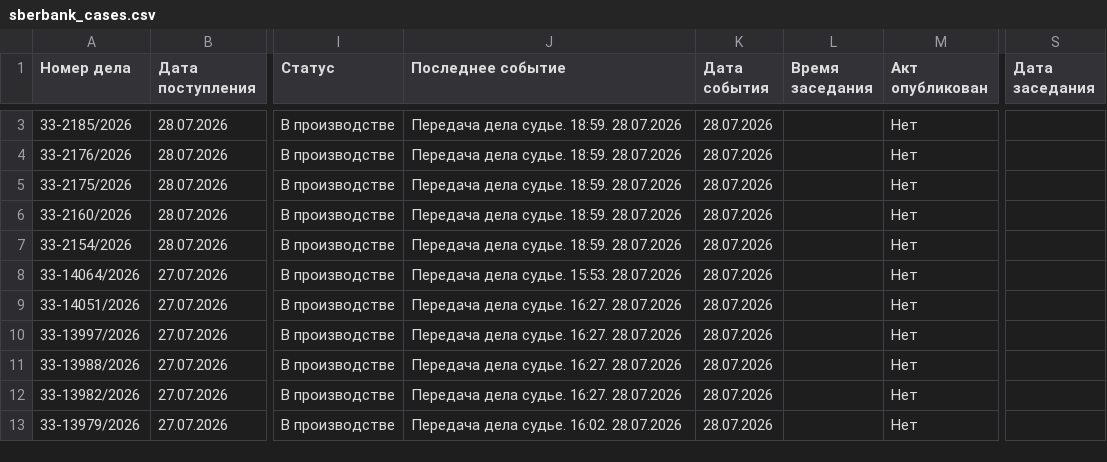
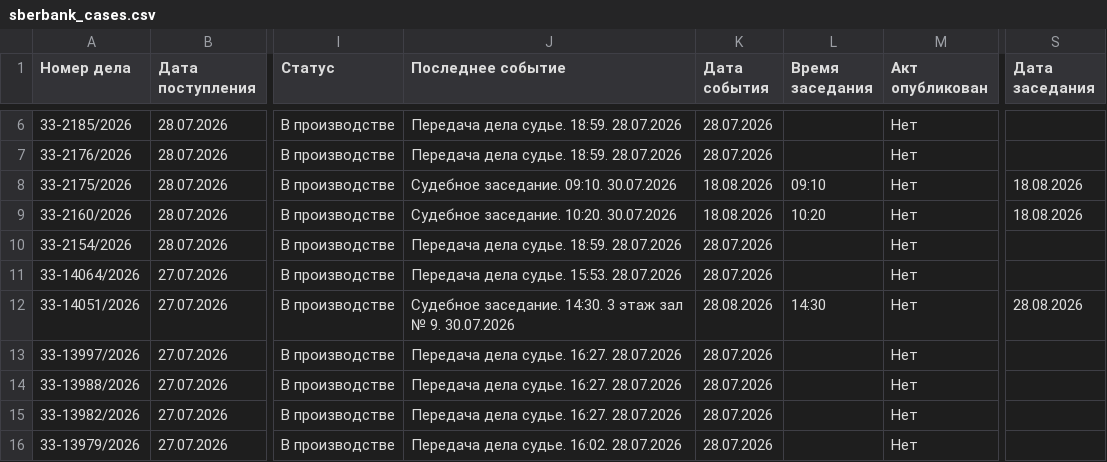
Before and after one commit to SelivanovAS/dashboard-ural, a CSV file: data/sberbank_cases.csv, drawn as a sheet; only a part is shown, gaps mark what is left out; addresses are those after the commit; the diff covers the shown part only; the diff names each change by its address in the sheet, - before the commit and + after, or states it on an @@ line.

```diff
--- a/data/sberbank_cases.csv
+++ b/data/sberbank_cases.csv
-J8 (Последнее событие): Передача дела судье. 18:59. 28.07.2026
+J8 (Последнее событие): Судебное заседание. 09:10. 30.07.2026
-K8:K9 (Дата события): 28.07.2026
+K8:K9 (Дата события): 18.08.2026
-L8 (Время заседания): (empty)
+L8 (Время заседания): 09:10
-S8:S9 (Дата заседания): (empty)
+S8:S9 (Дата заседания): 18.08.2026
-J9 (Последнее событие): Передача дела судье. 18:59. 28.07.2026
+J9 (Последнее событие): Судебное заседание. 10:20. 30.07.2026
-L9 (Время заседания): (empty)
+L9 (Время заседания): 10:20
-J12 (Последнее событие): Передача дела судье. 16:27. 28.07.2026
+J12 (Последнее событие): Судебное заседание. 14:30. 3 этаж зал № 9. 30.07.2026
-K12 (Дата события): 28.07.2026
+K12 (Дата события): 28.08.2026
-L12 (Время заседания): (empty)
+L12 (Время заседания): 14:30
-S12 (Дата заседания): (empty)
+S12 (Дата заседания): 28.08.2026
```
Also changed, not shown: 3 added rows and 19 edited cells elsewhere in this file, 6 other files.
